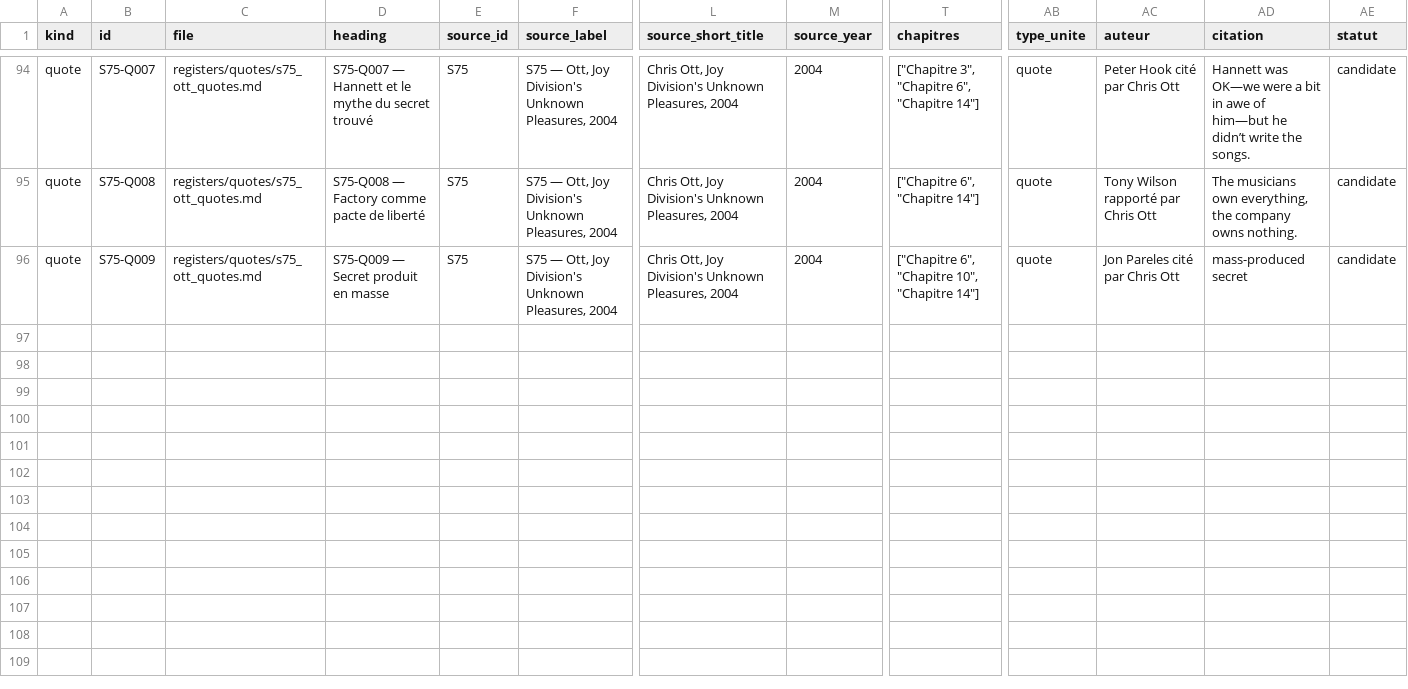
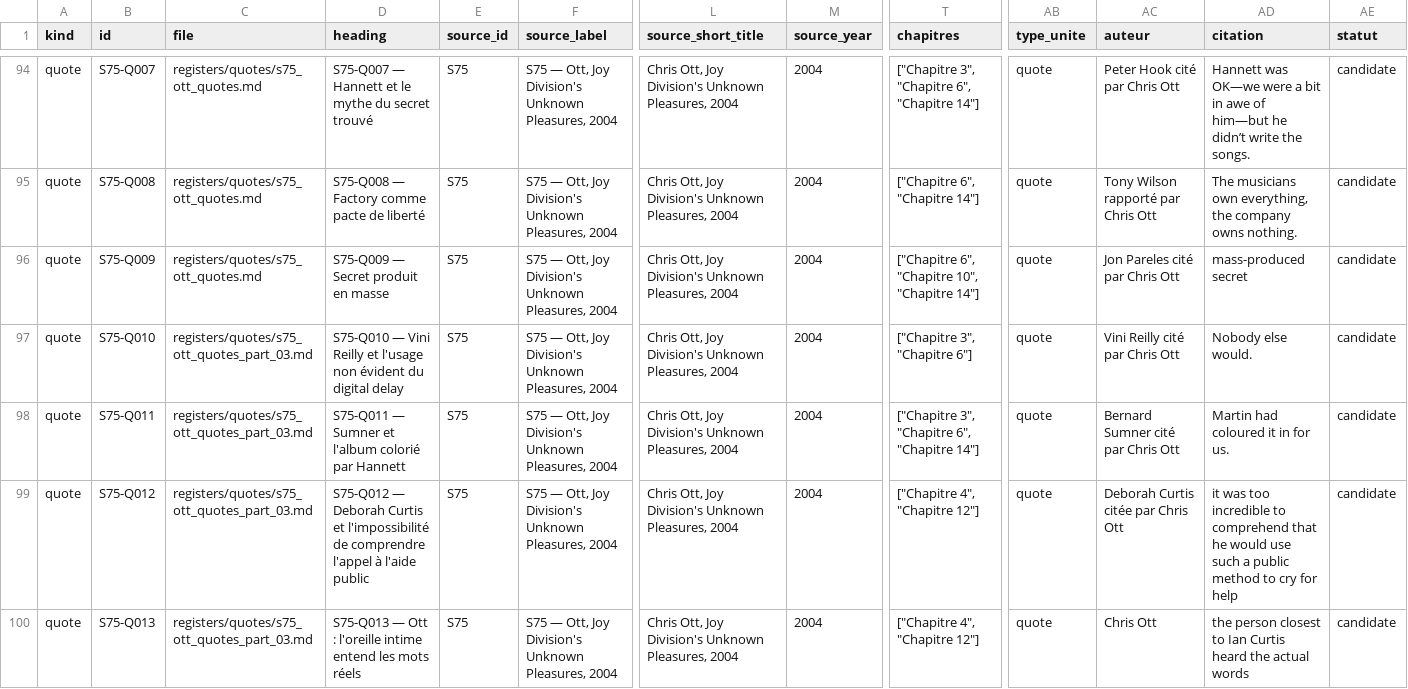
Before and after one commit to AdminQuest/joy-division-ai-writing-studio, a CSV file: exports/generated/quotes.csv, drawn as a sheet; only a part is shown, gaps mark what is left out; rows hold the shown columns only; the diff covers the shown part only; the diff names each change by its address in the sheet, - before the commit and + after, or states it on an @@ line.

Commit message:
Regenerate master documents and RAG exports after S75 part 3

```diff
--- a/exports/generated/quotes.csv
+++ b/exports/generated/quotes.csv
+row 97: quote | S75-Q010 | registers/quotes/s75_ott_quotes_part_03.md | S75-Q010 — Vini Reilly et l'usage non évident du digital delay | S75 | S75 — Ott, Joy Division's Unknown Pleasures, 2004 | Chris Ott, Joy Division's Unknown Pleasures, 2004 | 2004 | ["Chapitre 3", "Chapitre 6"] | quote | Vini Reilly cité par Chris Ott | Nobody else would. | candidate
+row 98: quote | S75-Q011 | registers/quotes/s75_ott_quotes_part_03.md | S75-Q011 — Sumner et l'album colorié par Hannett | S75 | S75 — Ott, Joy Division's Unknown Pleasures, 2004 | Chris Ott, Joy Division's Unknown Pleasures, 2004 | 2004 | ["Chapitre 3", "Chapitre 6", "Chapitre 14"] | quote | Bernard Sumner cité par Chris Ott | Martin had coloured it in for us. | candidate
+row 99: quote | S75-Q012 | registers/quotes/s75_ott_quotes_part_03.md | S75-Q012 — Deborah Curtis et l'impossibilité de comprendre l'appel à l'aide public | S75 | S75 — Ott, Joy Division's Unknown Pleasures, 2004 | Chris Ott, Joy Division's Unknown Pleasures, 2004 | 2004 | ["Chapitre 4", "Chapitre 12"] | quote | Deborah Curtis citée par Chris Ott | it was too incredible to comprehend that he would use such a public method to cry for help | candidate
+row 100: quote | S75-Q013 | registers/quotes/s75_ott_quotes_part_03.md | S75-Q013 — Ott : l'oreille intime entend les mots réels | S75 | S75 — Ott, Joy Division's Unknown Pleasures, 2004 | Chris Ott, Joy Division's Unknown Pleasures, 2004 | 2004 | ["Chapitre 4", "Chapitre 12"] | quote | Chris Ott | the person closest to Ian Curtis heard the actual words | candidate
```
Also changed, not shown: 3 added rows and 1 edited cell elsewhere in this file, exports/generated/chronology.csv, exports/generated/metadata.csv, 32 other files.
